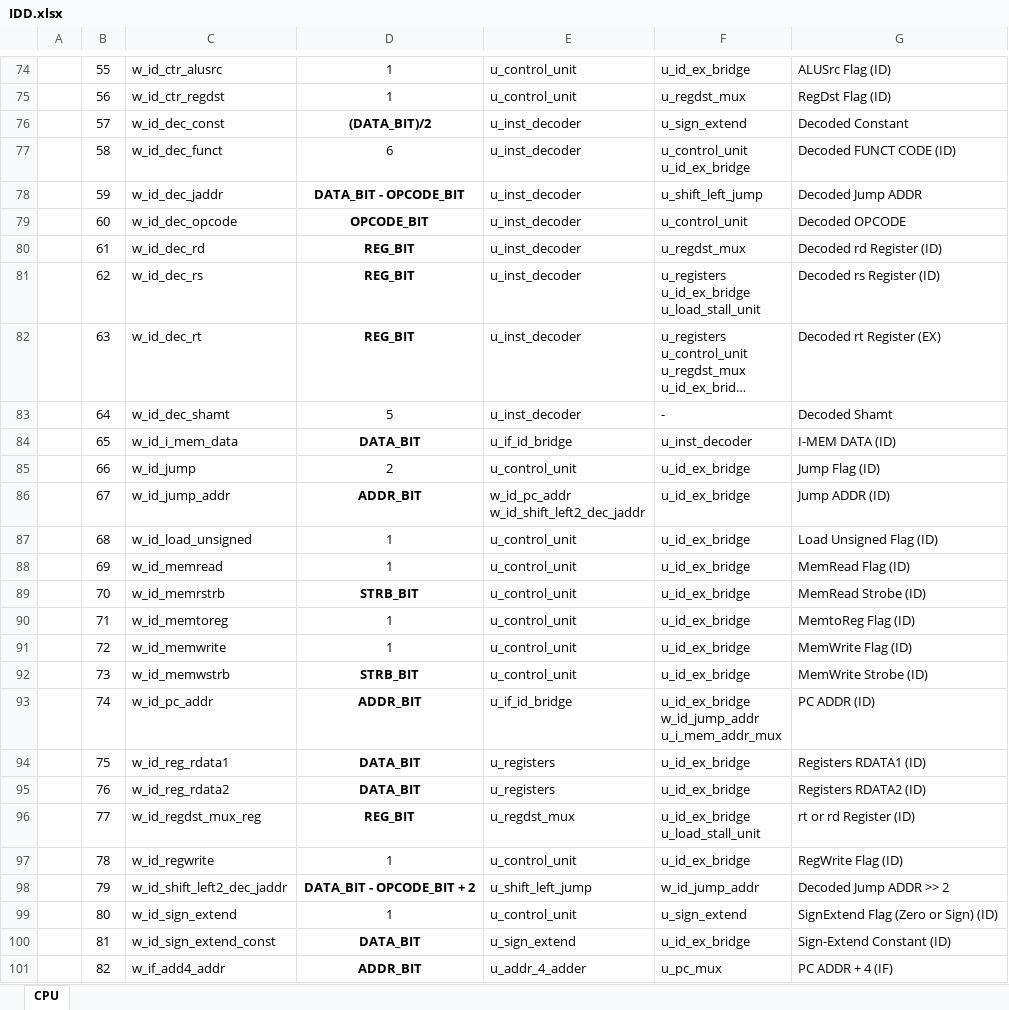
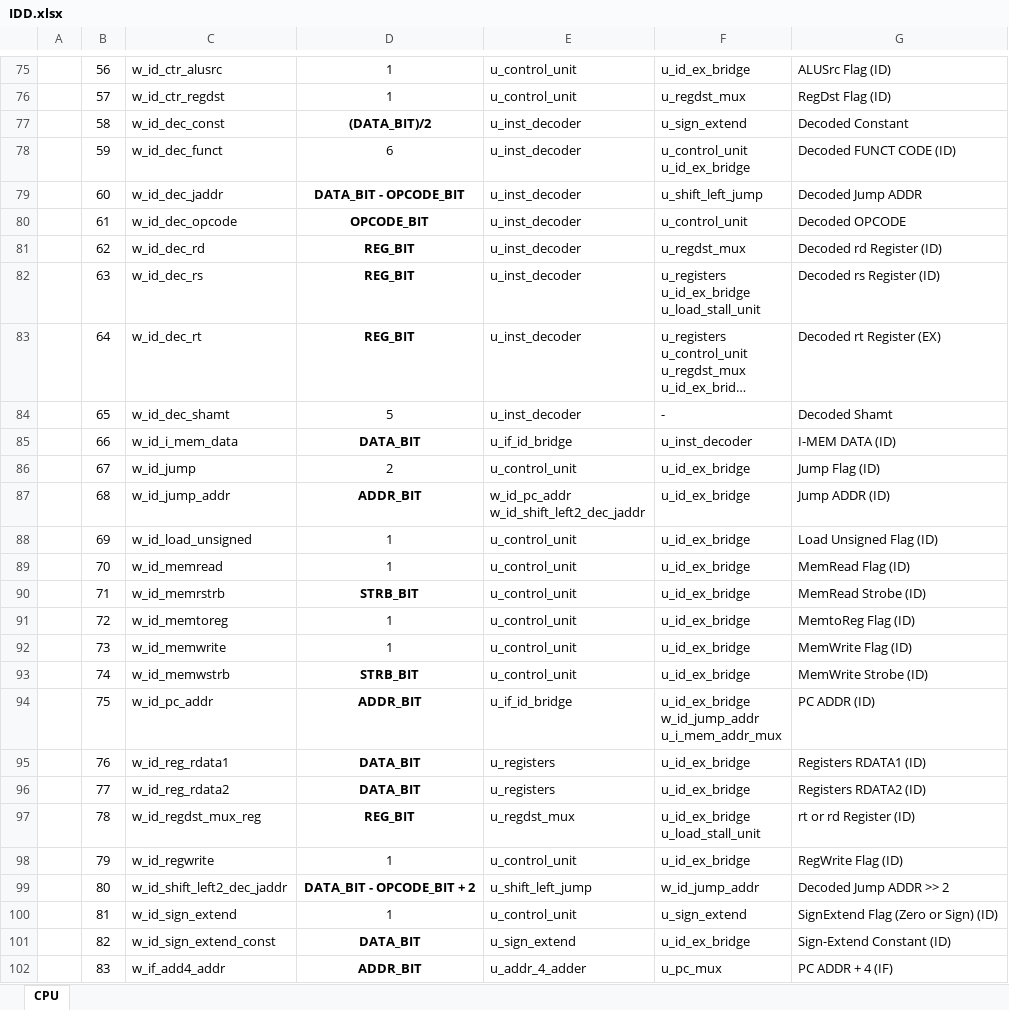
Before and after one commit to KanggJongghyeon/SoC_Design, an Excel workbook: document/IDD.xlsx, sheet CPU, drawn as a sheet; only a part is shown, gaps mark what is left out; long unchanged cells end in …; values as stored, in another font and other column widths than the file's, no borders; addresses are those after the commit; the diff covers the shown part only; the diff names each change by its address in the sheet, - before the commit and + after, or states it on an @@ line.

```diff
--- a/document/IDD.xlsx (sheet CPU)
+++ b/document/IDD.xlsx (sheet CPU)
-B75: 55
+B75: 56
-B76: 56
+B76: 57
-B77: 57
+B77: 58
-B78: 58
+B78: 59
-B79: 59
+B79: 60
-B80: 60
+B80: 61
-B81: 61
+B81: 62
-B82: 62
+B82: 63
-B83: 63
+B83: 64
-B84: 64
+B84: 65
-B85: 65
+B85: 66
-B86: 66
+B86: 67
-B87: 67
+B87: 68
-B88: 68
+B88: 69
-B89: 69
+B89: 70
-B90: 70
+B90: 71
-B91: 71
+B91: 72
-B92: 72
+B92: 73
-B93: 73
+B93: 74
-B94: 74
+B94: 75
-B95: 75
+B95: 76
-B96: 76
+B96: 77
-B97: 77
+B97: 78
-B98: 78
+B98: 79
-B99: 79
+B99: 80
-B100: 80
+B100: 81
-B101: 81
+B101: 82
-B102: 82
+B102: 83
```
Also changed, not shown: 4 added rows, 1 removed row and 98 edited cells elsewhere in this sheet, 1 other file.
